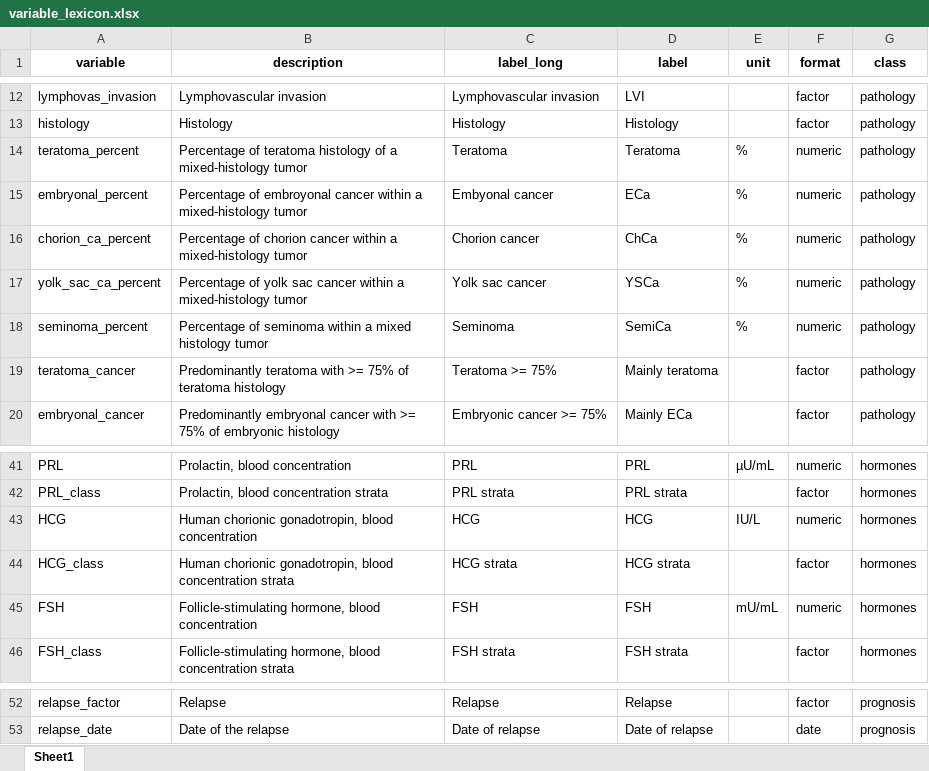
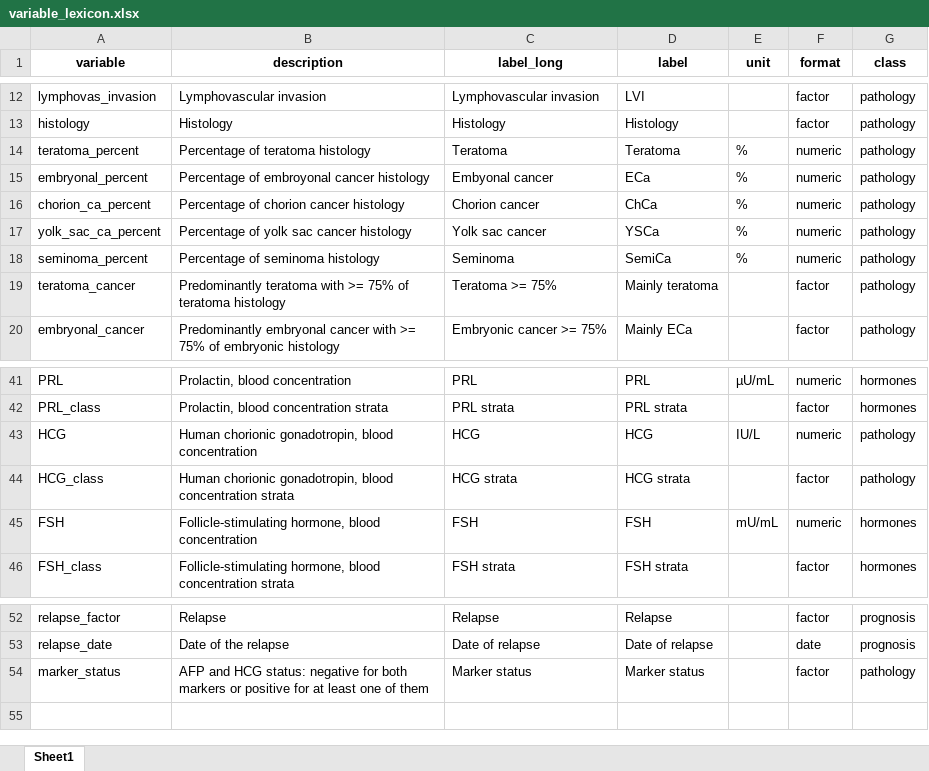
Before and after one commit to PiotrTymoszuk/TesCa_hormones, an Excel workbook: data/variable_lexicon.xlsx, sheet Sheet1, drawn as a sheet; only a part is shown, gaps mark what is left out; values as stored, in another font and other column widths than the file's, no borders; the diff names each change by its address in the sheet, - before the commit and + after, or states it on an @@ line.

Commit message:
Project leader feedback
Renaming of the histology types. T, E2, FSH, LH and PRL as sole factors used for definition of the hormonal subsets. Characteristic of participants split by the AFP/HCG status within each hormonal subset

```diff
--- a/data/variable_lexicon.xlsx (sheet Sheet1)
+++ b/data/variable_lexicon.xlsx (sheet Sheet1)
-B14 (description): …teratoma histology of a mixed-histology tumor
+B14 (description): …teratoma histology
-B15 (description): …embroyonal cancer within a mixed-histology tumor
+B15 (description): …embroyonal cancer histology
-B16 (description): …chorion cancer within a mixed-histology tumor
+B16 (description): …chorion cancer histology
-B17 (description): …sac cancer within a mixed-histology tumor
+B17 (description): …sac cancer histology
-B18 (description): Percentage of seminoma within a mixed histology tumor
+B18 (description): Percentage of seminoma histology
-G43:G44 (class): hormones
+G43:G44 (class): pathology
+row 54: marker_status | AFP and HCG status: negative for both markers or positive for at least one of them | Marker status | Marker status |  | factor | pathology
```
Also changed, not shown: 16 other files.
